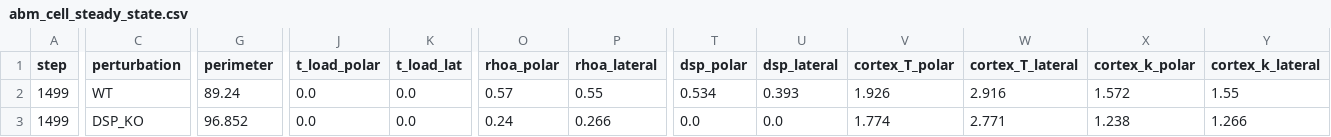
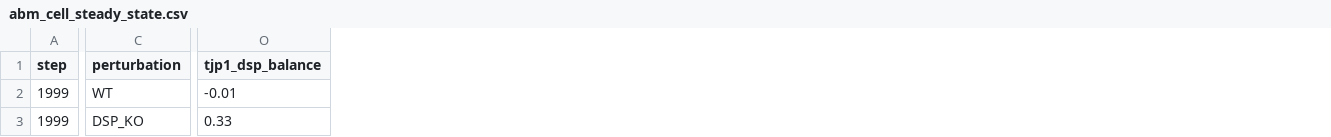
Before and after one commit to emilieyuu/endotehelial-masboss, a CSV file: results/abm_sim/abm_cell_steady_state.csv, drawn as a sheet; only a part is shown, gaps mark what is left out; removed rows and columns are numbered as before the commit, all else as after; the diff covers the shown part only; the diff names each change by its address in the sheet, - before the commit and + after, or states it on an @@ line.

```diff
--- a/results/abm_sim/abm_cell_steady_state.csv
+++ b/results/abm_sim/abm_cell_steady_state.csv
-column G (perimeter), rows 2-3: 89.24 | 96.852
-column J (t_load_polar), rows 2-3: 0.0 | 0.0
-column K (t_load_lat), rows 2-3: 0.0 | 0.0
-column O (rhoa_polar), rows 2-3: 0.57 | 0.24
-column P (rhoa_lateral), rows 2-3: 0.55 | 0.266
-column T (dsp_polar), rows 2-3: 0.534 | 0.0
-column U (dsp_lateral), rows 2-3: 0.393 | 0.0
-column V (cortex_T_polar), rows 2-3: 1.926 | 1.774
-column W (cortex_T_lateral), rows 2-3: 2.916 | 2.771
-column X (cortex_k_polar), rows 2-3: 1.572 | 1.238
-column Y (cortex_k_lateral), rows 2-3: 1.55 | 1.266
+column O (tjp1_dsp_balance), rows 2-3: -0.01 | 0.33
-A2:A3 (step): 1499
+A2:A3 (step): 1999
```
Also changed, not shown: 9 added columns, 2 removed columns and 81 edited cells elsewhere in this file, results/abm_sim/abm_node_steady_state.csv, results/abm_sim/abm_spring_steady_state.csv, 35 other files.
